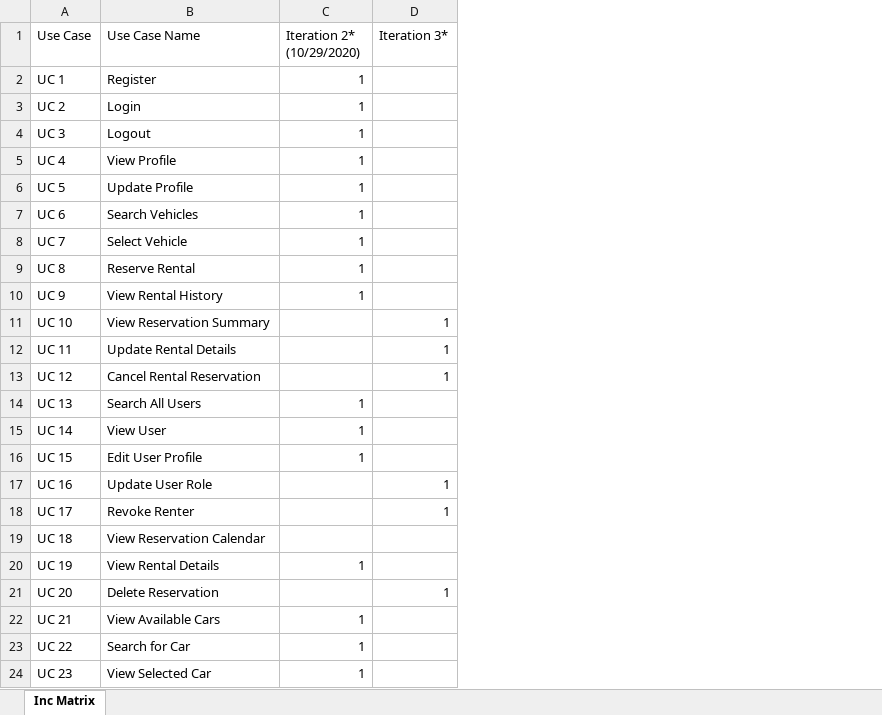
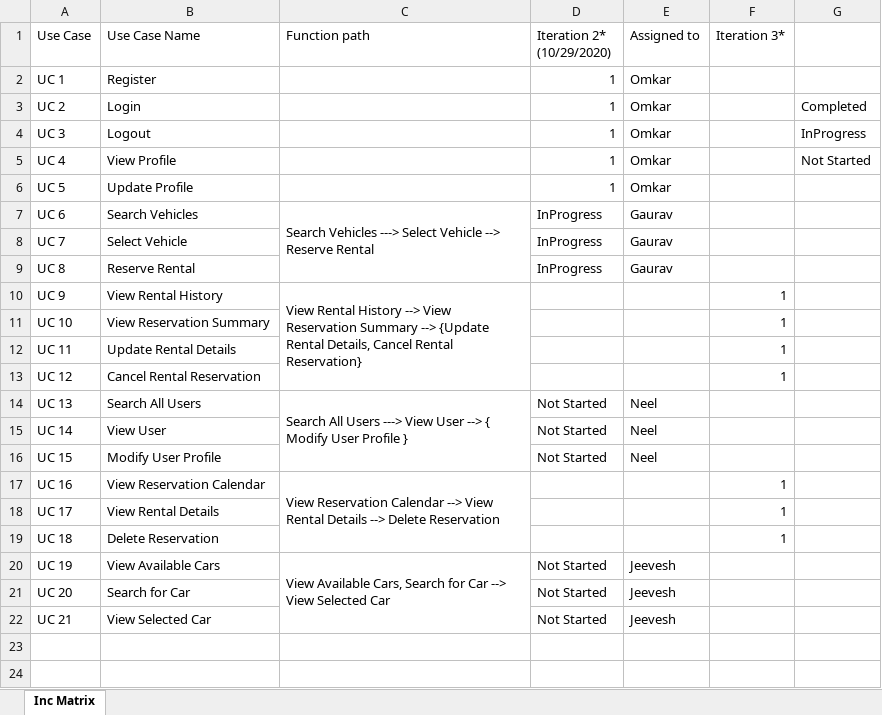
Before and after one commit to Gauravdeep983/ArlingtonAuto, an Excel workbook: Iteration 2 docs/Increment Matrix.xlsx, sheet Inc Matrix, drawn as a sheet; values as stored, in another font and other column widths than the file's, no cell formats; removed rows and columns are numbered as before the commit, all else as after; the diff names each change by its address in the sheet, - before the commit and + after, or states it on an @@ line.

Commit message:
Updated UCID and Increment Matrix

```diff
--- a/Iteration 2 docs/Increment Matrix.xlsx (sheet Inc Matrix)
+++ b/Iteration 2 docs/Increment Matrix.xlsx (sheet Inc Matrix)
+column C (Function path), rows 7-20: Search Vehicles ---> Select Vehicle --> Reserve Rental |  |  | View Rental History --> View Reservation Summary --> {Update Rental Details, Cancel Rental Reservation} |  |  |  | Search All Users ---> View User --> { Modify User Profile } |  |  | View Reservation Calendar --> View Rental Details --> Delete Reservation |  |  | View Available Cars, Search for Car --> View Selected Car
+column E (Assigned to), rows 2-22: Omkar | Omkar | Omkar | Omkar | Omkar | Gaurav | Gaurav | Gaurav |  |  |  |  | Neel | Neel | Neel |  |  |  | Jeevesh | Jeevesh | Jeevesh
+column G, rows 3-5: Completed | InProgress | Not Started
-D7:D9 (Iteration 2* (10/29/2020)): 1
+D7:D9 (Iteration 2* (10/29/2020)): InProgress
-D10 (Iteration 2* (10/29/2020)): 1
+D10 (Iteration 2* (10/29/2020)): (empty)
-F10 (Iteration 3*): (empty)
+F10 (Iteration 3*): 1
-D14:D16 (Iteration 2* (10/29/2020)): 1
+D14:D16 (Iteration 2* (10/29/2020)): Not Started
-B16 (Use Case Name): Edit User Profile
+B16 (Use Case Name): Modify User Profile
-B17 (Use Case Name): Update User Role
+B17 (Use Case Name): View Reservation Calendar
-B18 (Use Case Name): Revoke Renter
+B18 (Use Case Name): View Rental Details
-B19 (Use Case Name): View Reservation Calendar
+B19 (Use Case Name): Delete Reservation
-F19 (Iteration 3*): (empty)
+F19 (Iteration 3*): 1
-B20 (Use Case Name): View Rental Details
+B20 (Use Case Name): View Available Cars
-D20 (Iteration 2* (10/29/2020)): 1
+D20 (Iteration 2* (10/29/2020)): Not Started
-B21 (Use Case Name): Delete Reservation
+B21 (Use Case Name): Search for Car
-D21 (Iteration 2* (10/29/2020)): (empty)
+D21 (Iteration 2* (10/29/2020)): Not Started
-F21 (Iteration 3*): 1
+F21 (Iteration 3*): (empty)
-B22 (Use Case Name): View Available Cars
+B22 (Use Case Name): View Selected Car
-D22 (Iteration 2* (10/29/2020)): 1
+D22 (Iteration 2* (10/29/2020)): Not Started
-row 23: UC 22 | Search for Car | 1
-row 24: UC 23 | View Selected Car | 1
```
Also changed, not shown: cell formats.
